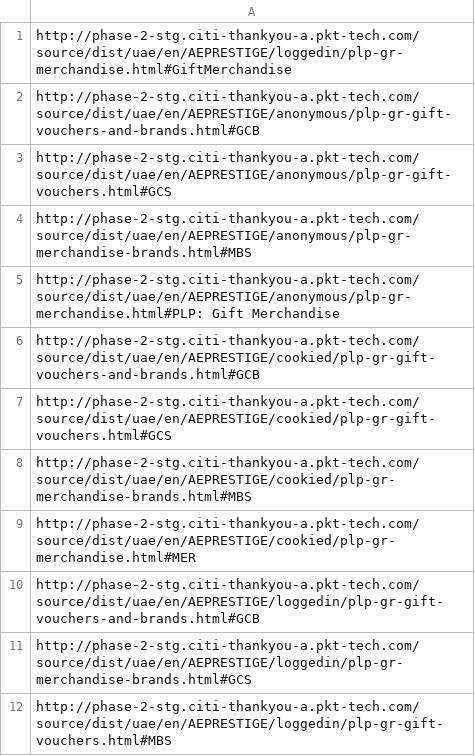
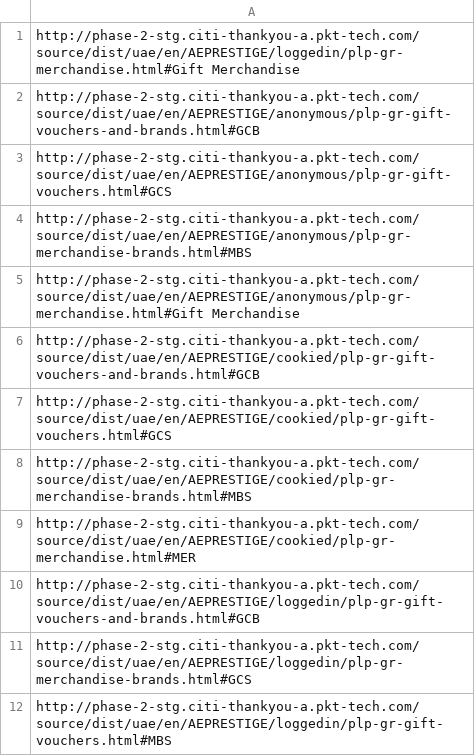
Before and after one commit to shturmovic078/thankyou, a CSV file: url.csv, drawn as a sheet.

```diff
--- a/url.csv
+++ b/url.csv
@@ -1,2 +1,2 @@
-http://phase-2-stg.citi-thankyou-a.pkt-tech.com/source/dist/uae/en/AEPRESTIGE/loggedin/plp-gr-merchandise.html#GiftMerchandise
+http://phase-2-stg.citi-thankyou-a.pkt-tech.com/source/dist/uae/en/AEPRESTIGE/loggedin/plp-gr-merchandise.html#Gift Merchandise
 http://phase-2-stg.citi-thankyou-a.pkt-tech.com/source/dist/uae/en/AEPRESTIGE/anonymous/plp-gr-gift-vouchers-and-brands.html#GCB
@@ -4,3 +4,3 @@ http://phase-2-stg.citi-thankyou-a.pkt-tech.com/source/dist/uae/en/AEPRESTIGE/an
 http://phase-2-stg.citi-thankyou-a.pkt-tech.com/source/dist/uae/en/AEPRESTIGE/anonymous/plp-gr-merchandise-brands.html#MBS
-http://phase-2-stg.citi-thankyou-a.pkt-tech.com/source/dist/uae/en/AEPRESTIGE/anonymous/plp-gr-merchandise.html#PLP: Gift Merchandise
+http://phase-2-stg.citi-thankyou-a.pkt-tech.com/source/dist/uae/en/AEPRESTIGE/anonymous/plp-gr-merchandise.html#Gift Merchandise
 http://phase-2-stg.citi-thankyou-a.pkt-tech.com/source/dist/uae/en/AEPRESTIGE/cookied/plp-gr-gift-vouchers-and-brands.html#GCB
```
Also changed, not shown: 2 other files.
